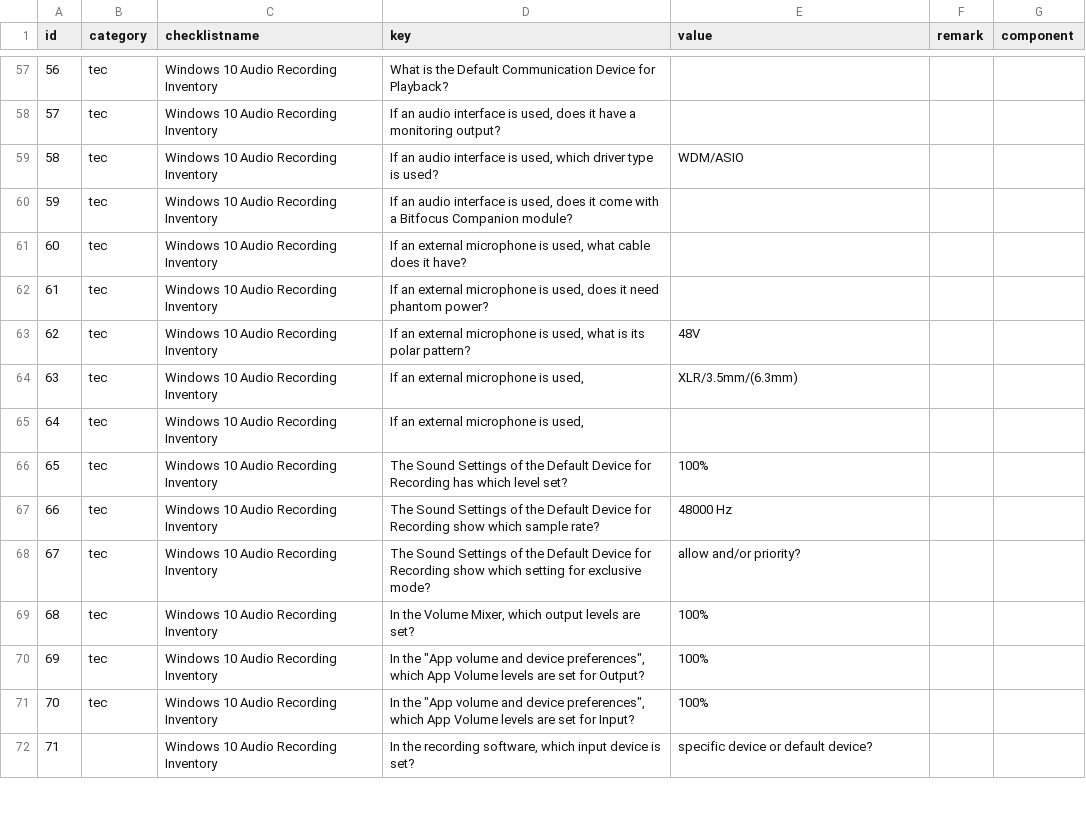
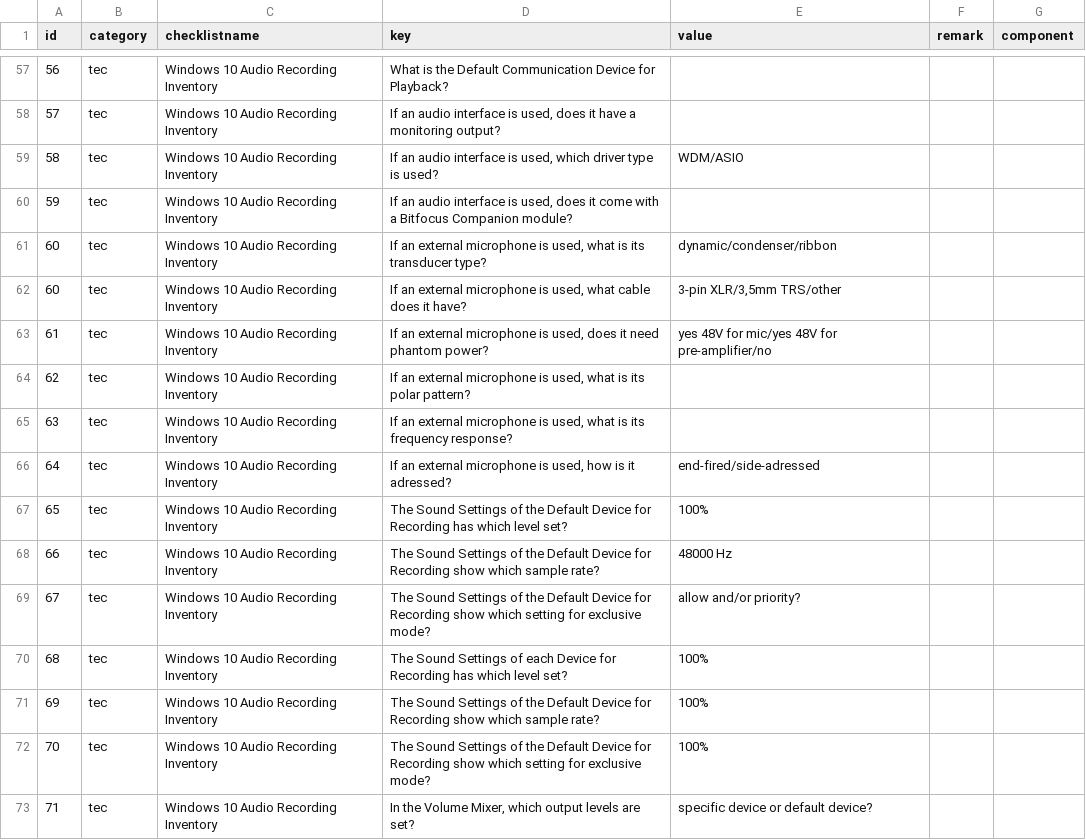
Before and after one commit to cprima/cprimanet, a CSV file: dat/checklists.csv, drawn as a sheet; only a part is shown, gaps mark what is left out; addresses are those after the commit; the diff covers the shown part only; the diff names each change by its address in the sheet, - before the commit and + after, or states it on an @@ line.

Commit message:
Adding to the Windows 10 audio checklist

```diff
--- a/dat/checklists.csv
+++ b/dat/checklists.csv
+row 61: 60 | tec | Windows 10 Audio Recording Inventory | If an external microphone is used, what is its transducer type? | dynamic/condenser/ribbon
-E62 (value): (empty)
+E62 (value): 3-pin XLR/3,5mm TRS/other
-E63 (value): (empty)
+E63 (value): yes 48V for mic/yes 48V for pre-amplifier/no
-E64 (value): 48V
+E64 (value): (empty)
-D65 (key): …is used,
+D65 (key): …is used, what is its frequency response?
-E65 (value): XLR/3.5mm/(6.3mm)
+E65 (value): (empty)
-D66 (key): If an external microphone is used,
+D66 (key): If an external microphone is used, how is it adressed?
-E66 (value): (empty)
+E66 (value): end-fired/side-adressed
-D70 (key): In the Volume Mixer, which output levels are set?
+D70 (key): The Sound Settings of each Device for Recording has which level set?
-D71 (key): In the "App volume and device preferences", which App Volume levels are set for Output?
+D71 (key): The Sound Settings of the Default Device for Recording show which sample rate?
-D72 (key): In the "App volume and device preferences", which App Volume levels are set for Input?
+D72 (key): The Sound Settings of the Default Device for Recording show which setting for exclusive mode?
-B73 (category): (empty)
+B73 (category): tec
-D73 (key): In the recording software, which input device is set?
+D73 (key): In the Volume Mixer, which output levels are set?
```
Also changed, not shown: 8 added rows, 1 removed row, 6 edited cells and row numbers in column A elsewhere in this file, 2 other files.
